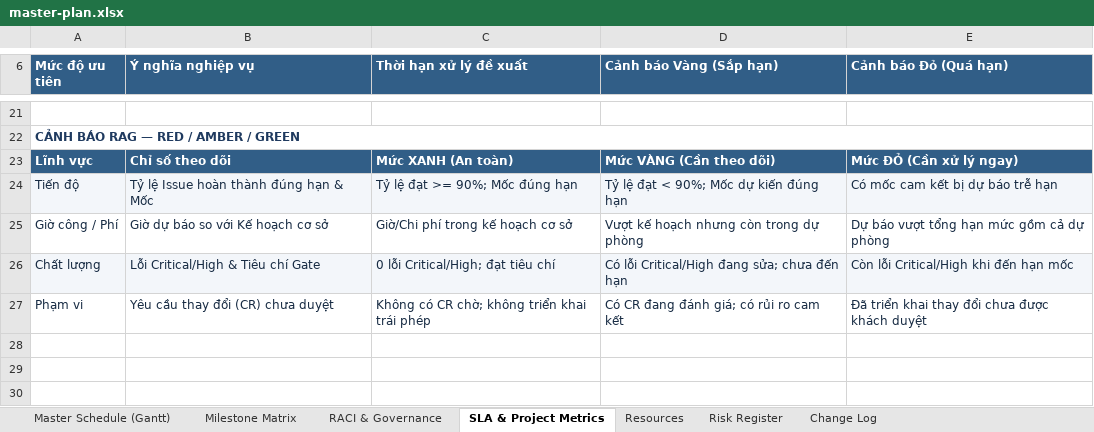
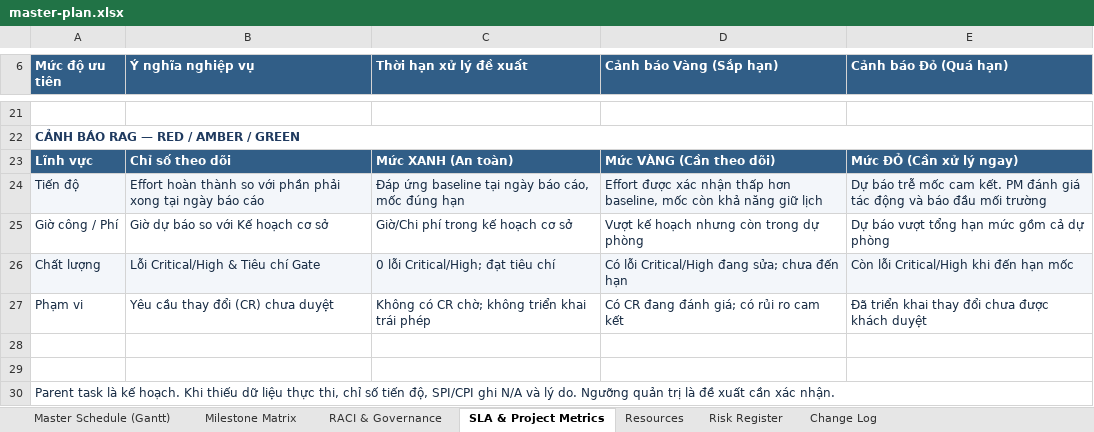
Before and after one commit to vinhdai123/UniSupport_Project, an Excel workbook: docs/08-project/master-plan.xlsx, sheet SLA & Project Metrics, drawn as a sheet; only a part is shown, gaps mark what is left out; values as stored, in another font and other column widths than the file's, no borders; the diff names each change by its address in the sheet, - before the commit and + after, or states it on an @@ line.

```diff
--- a/docs/08-project/master-plan.xlsx (sheet SLA & Project Metrics)
+++ b/docs/08-project/master-plan.xlsx (sheet SLA & Project Metrics)
-B24 (Ý nghĩa nghiệp vụ): Tỷ lệ Issue hoàn thành đúng hạn & Mốc
+B24 (Ý nghĩa nghiệp vụ): Effort hoàn thành so với phần phải xong tại ngày báo cáo
-C24 (Thời hạn xử lý đề xuất): Tỷ lệ đạt >= 90%; Mốc đúng hạn
+C24 (Thời hạn xử lý đề xuất): Đáp ứng baseline tại ngày báo cáo, mốc đúng hạn
-D24 (Cảnh báo Vàng (Sắp hạn)): Tỷ lệ đạt < 90%; Mốc dự kiến đúng hạn
+D24 (Cảnh báo Vàng (Sắp hạn)): Effort được xác nhận thấp hơn baseline, mốc còn khả năng giữ lịch
-E24 (Cảnh báo Đỏ (Quá hạn)): Có mốc cam kết bị dự báo trễ hạn
+E24 (Cảnh báo Đỏ (Quá hạn)): Dự báo trễ mốc cam kết. PM đánh giá tác động và báo đầu mối trường
+row 28: (empty)
+row 29: (empty)
+row 30: Parent task là kế hoạch. Khi thiếu dữ liệu thực thi, chỉ số tiến độ, SPI/CPI ghi N/A và lý do. Ngưỡng quản trị là đề xuất cần xác nhận.
```
Also changed, not shown: sheet Resources, sheet Master Schedule (Gantt), sheet Milestone Matrix, sheet Change Log, sheet RACI & Governance, formulas that keep their value, docs/08-project/quotation.xlsx, 1 other file.
